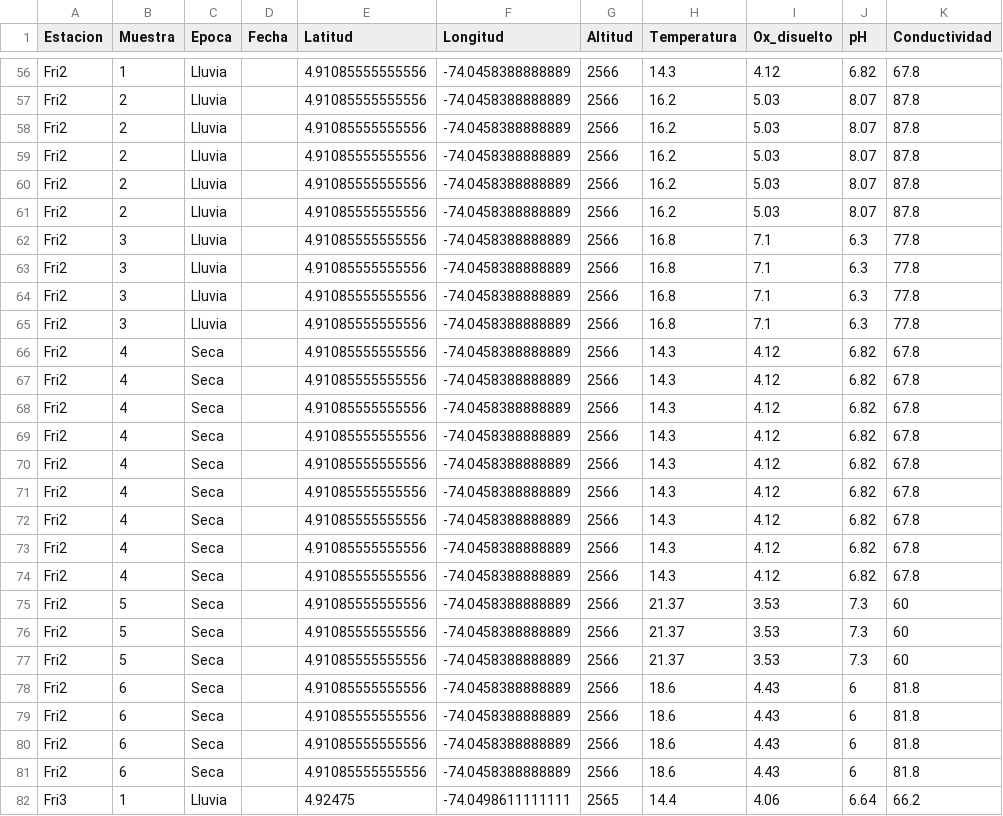
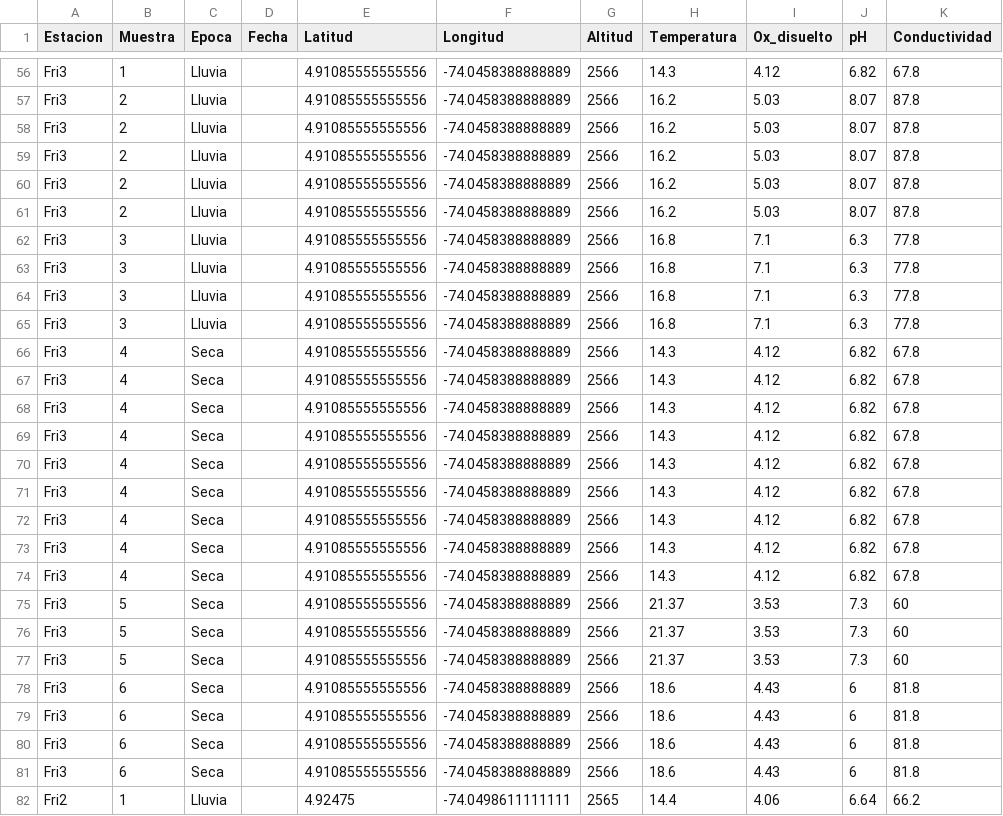
Before and after one commit to MichaelVel/Trabajo-Grado, a CSV file: Data/rio_frio.csv, drawn as a sheet; only a part is shown, gaps mark what is left out; the diff covers the shown part only; the diff names each change by its address in the sheet, - before the commit and + after, or states it on an @@ line.

```diff
--- a/Data/rio_frio.csv
+++ b/Data/rio_frio.csv
-A56:A81 (Estacion): Fri2
+A56:A81 (Estacion): Fri3
-A82 (Estacion): Fri3
+A82 (Estacion): Fri2
```
Also changed, not shown: 135 edited cells elsewhere in this file.
